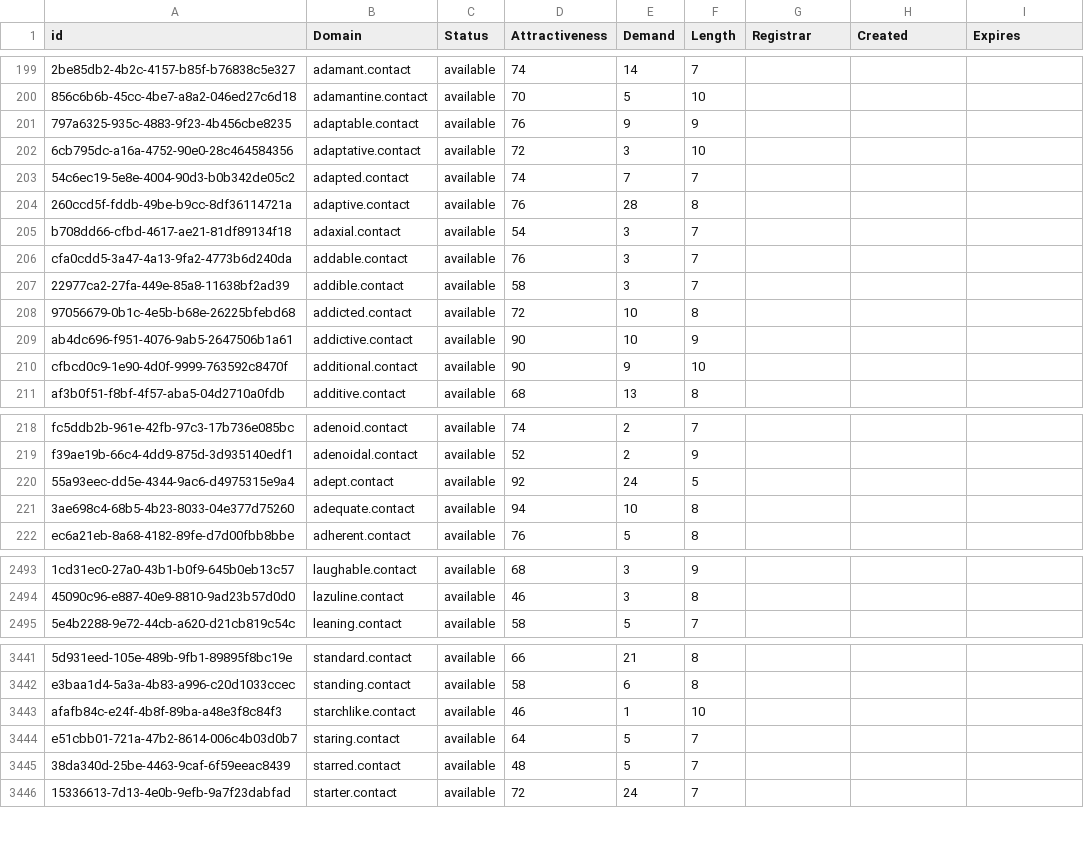
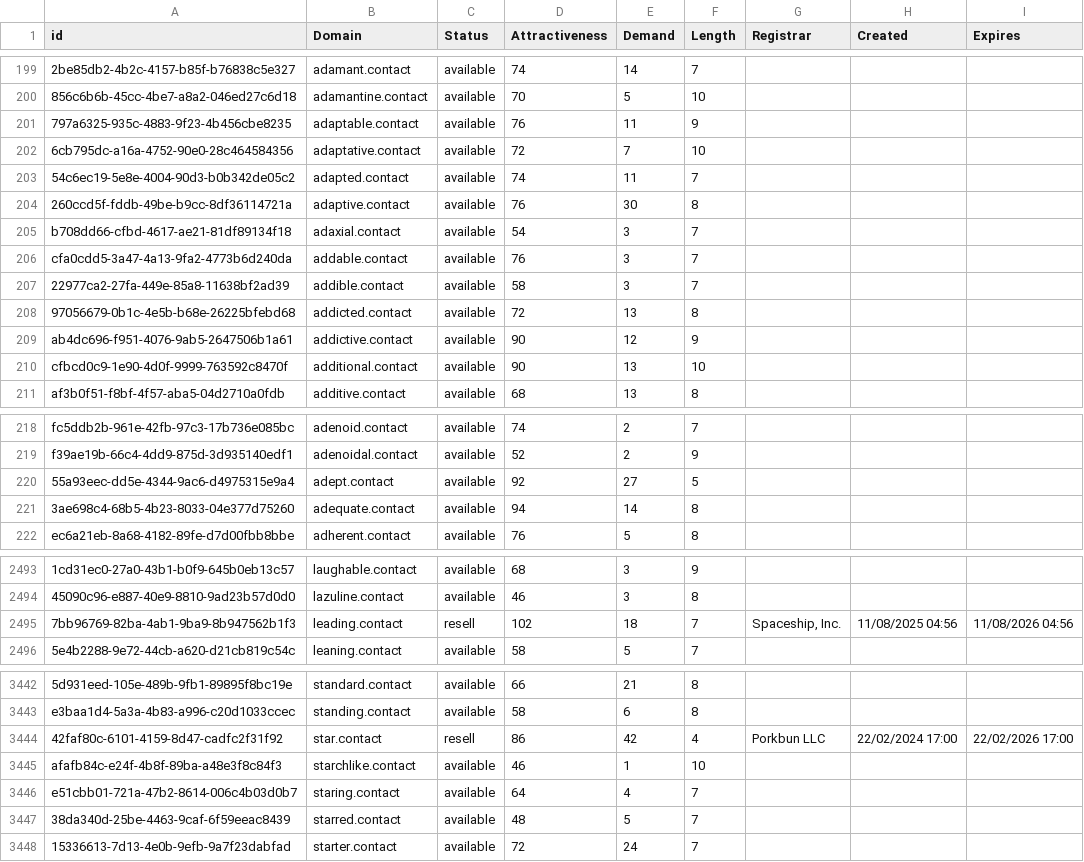
Before and after one commit to UniqueDomains/contact-oneword-domains, a CSV file: contact.csv, drawn as a sheet; only a part is shown, gaps mark what is left out; addresses are those after the commit; the diff covers the shown part only; the diff names each change by its address in the sheet, - before the commit and + after, or states it on an @@ line.

Commit message:
Domains update

```diff
--- a/contact.csv
+++ b/contact.csv
-E201 (Demand): 9
+E201 (Demand): 11
-E202 (Demand): 3
+E202 (Demand): 7
-E203 (Demand): 7
+E203 (Demand): 11
-E204 (Demand): 28
+E204 (Demand): 30
-E208 (Demand): 10
+E208 (Demand): 13
-E209 (Demand): 10
+E209 (Demand): 12
-E210 (Demand): 9
+E210 (Demand): 13
-E220 (Demand): 24
+E220 (Demand): 27
-E221 (Demand): 10
+E221 (Demand): 14
+row 2495: 7bb96769-82ba-4ab1-9ba9-8b947562b1f3 | leading.contact | resell | 102 | 18 | 7 | Spaceship, Inc. | 11/08/2025 04:56 | 11/08/2026 04:56
+row 3444: 42faf80c-6101-4159-8d47-cadfc2f31f92 | star.contact | resell | 86 | 42 | 4 | Porkbun LLC | 22/02/2024 17:00 | 22/02/2026 17:00
-E3446 (Demand): 5
+E3446 (Demand): 4
```
Also changed, not shown: 70 edited cells elsewhere in this file, 2 other files.
